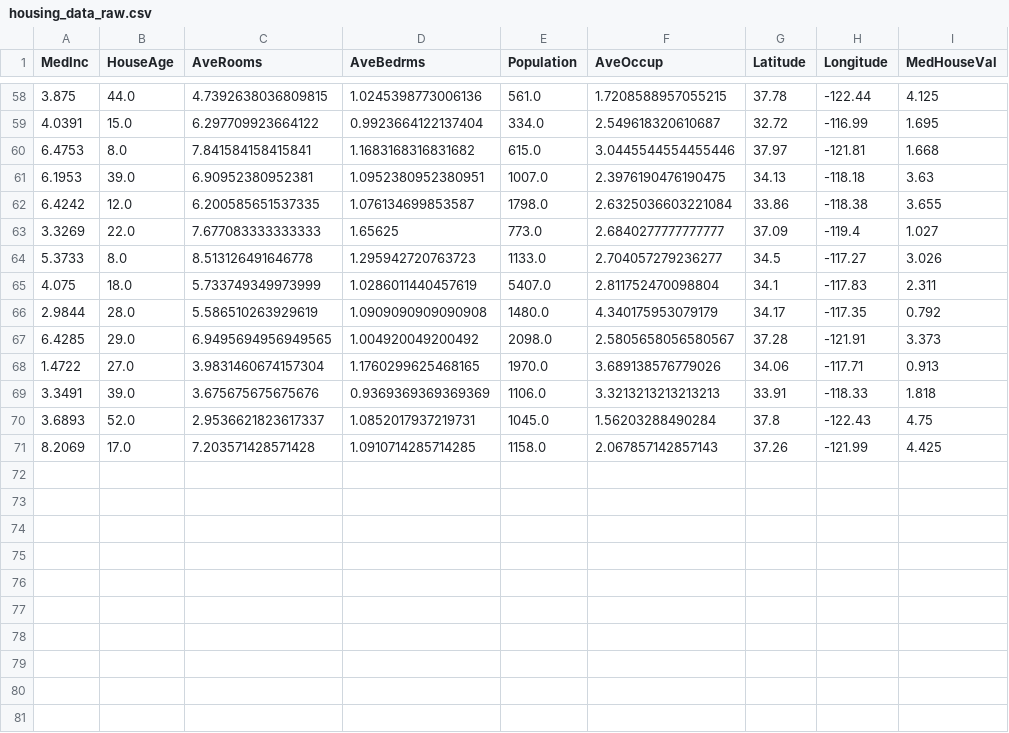
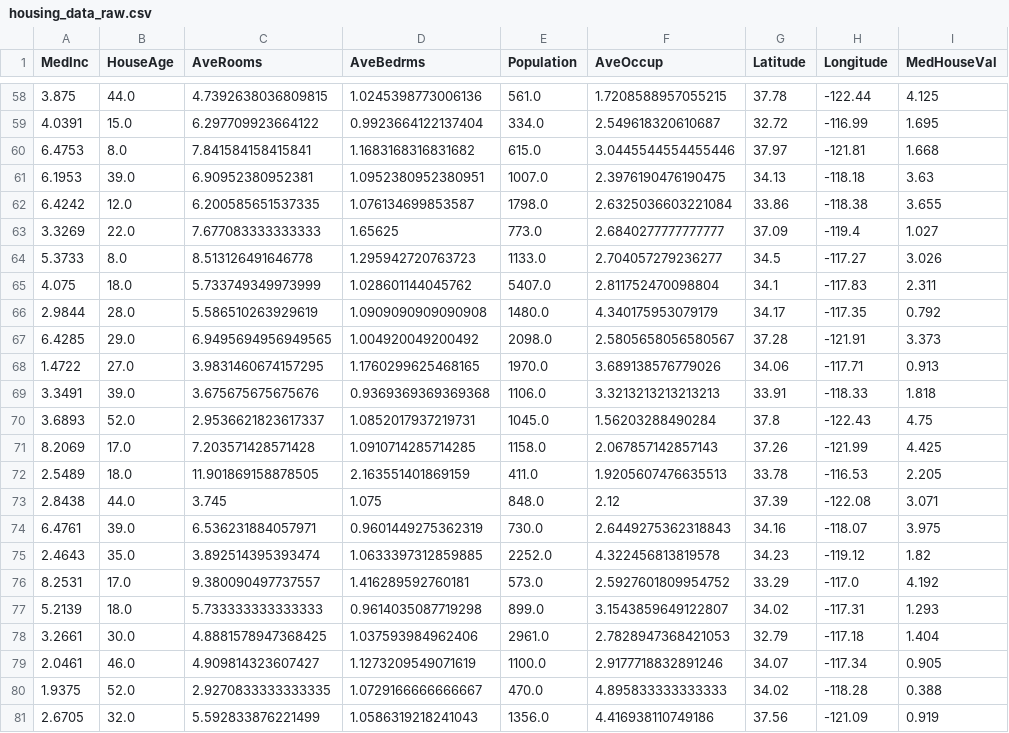
Before and after one commit to oecorrechag/boku, a CSV file: data/raw/housing_data_raw.csv, drawn as a sheet; only a part is shown, gaps mark what is left out.

Commit message:
Saved DataFrame raw

```diff
--- a/data/raw/housing_data_raw.csv
+++ b/data/raw/housing_data_raw.csv
@@ -64,8 +64,18 @@
 5.3733,8.0,8.513126491646778,1.295942720763723,1133.0,2.704057279236277,34.5,-117.27,3.026
-4.075,18.0,5.733749349973999,1.0286011440457619,5407.0,2.811752470098804,34.1,-117.83,2.311
+4.075,18.0,5.733749349973999,1.028601144045762,5407.0,2.811752470098804,34.1,-117.83,2.311
 2.9844,28.0,5.586510263929619,1.0909090909090908,1480.0,4.340175953079179,34.17,-117.35,0.792
 6.4285,29.0,6.9495694956949565,1.004920049200492,2098.0,2.5805658056580567,37.28,-121.91,3.373
-1.4722,27.0,3.9831460674157304,1.1760299625468165,1970.0,3.689138576779026,34.06,-117.71,0.913
-3.3491,39.0,3.675675675675676,0.9369369369369369,1106.0,3.3213213213213213,33.91,-118.33,1.818
+1.4722,27.0,3.9831460674157295,1.1760299625468165,1970.0,3.689138576779026,34.06,-117.71,0.913
+3.3491,39.0,3.675675675675676,0.9369369369369368,1106.0,3.3213213213213213,33.91,-118.33,1.818
 3.6893,52.0,2.9536621823617337,1.0852017937219731,1045.0,1.56203288490284,37.8,-122.43,4.75
 8.2069,17.0,7.203571428571428,1.0910714285714285,1158.0,2.067857142857143,37.26,-121.99,4.425
+2.5489,18.0,11.901869158878505,2.163551401869159,411.0,1.9205607476635513,33.78,-116.53,2.205
+2.8438,44.0,3.745,1.075,848.0,2.12,37.39,-122.08,3.071
+6.4761,39.0,6.536231884057971,0.9601449275362319,730.0,2.6449275362318843,34.16,-118.07,3.975
+2.4643,35.0,3.892514395393474,1.0633397312859885,2252.0,4.322456813819578,34.23,-119.12,1.82
+8.2531,17.0,9.380090497737557,1.416289592760181,573.0,2.5927601809954752,33.29,-117.0,4.192
+5.2139,18.0,5.733333333333333,0.9614035087719298,899.0,3.1543859649122807,34.02,-117.31,1.293
+3.2661,30.0,4.8881578947368425,1.037593984962406,2961.0,2.7828947368421053,32.79,-117.18,1.404
+2.0461,46.0,4.909814323607427,1.1273209549071619,1100.0,2.9177718832891246,34.07,-117.34,0.905
+1.9375,52.0,2.9270833333333335,1.0729166666666667,470.0,4.895833333333333,34.02,-118.28,0.388
+2.6705,32.0,5.592833876221499,1.0586319218241043,1356.0,4.416938110749186,37.56,-121.09,0.919
```
